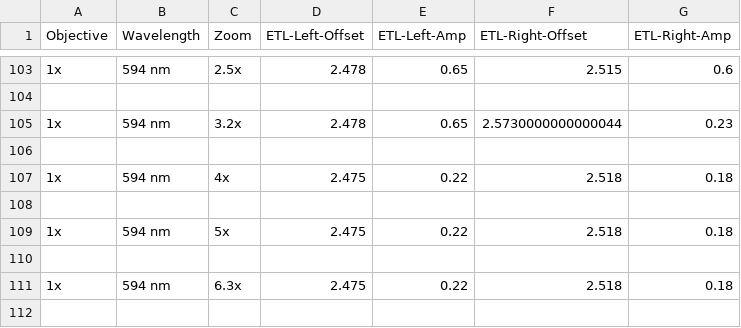
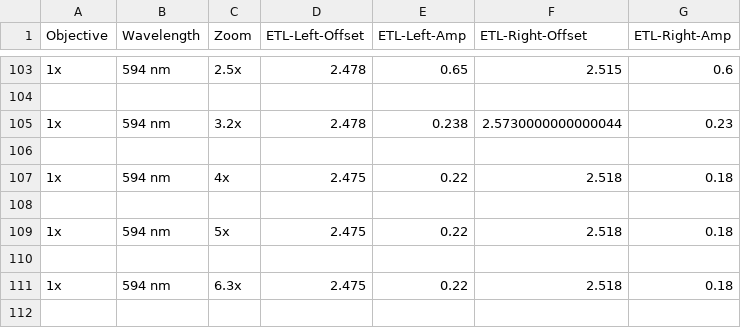
Before and after one commit to mesoSPIM/mesoSPIM-control, a CSV file: mesoSPIM/config/etl_parameters/ETL-parameters - Rahel.csv, drawn as a sheet; only a part is shown, gaps mark what is left out.

Commit message:
Config update

```diff
--- a/mesoSPIM/config/etl_parameters/ETL-parameters - Rahel.csv
+++ b/mesoSPIM/config/etl_parameters/ETL-parameters - Rahel.csv
@@ -104,3 +104,3 @@ Objective;Wavelength;Zoom;ETL-Left-Offset;ETL-Left-Amp;ETL-Right-Offset;ETL-Righ
 
-1x;594 nm;3.2x;2.478;0.65;2.5730000000000044;0.23
+1x;594 nm;3.2x;2.478;0.238;2.5730000000000044;0.23
 
```
Also changed, not shown: 2 other files.
